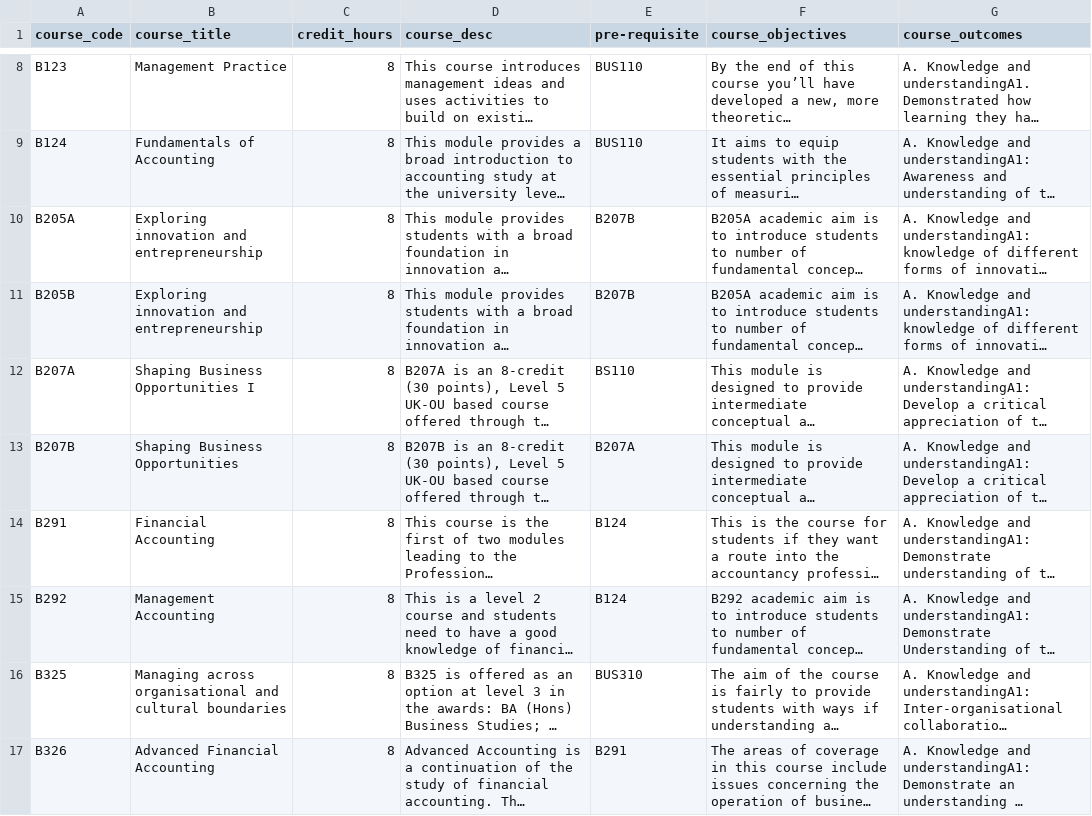
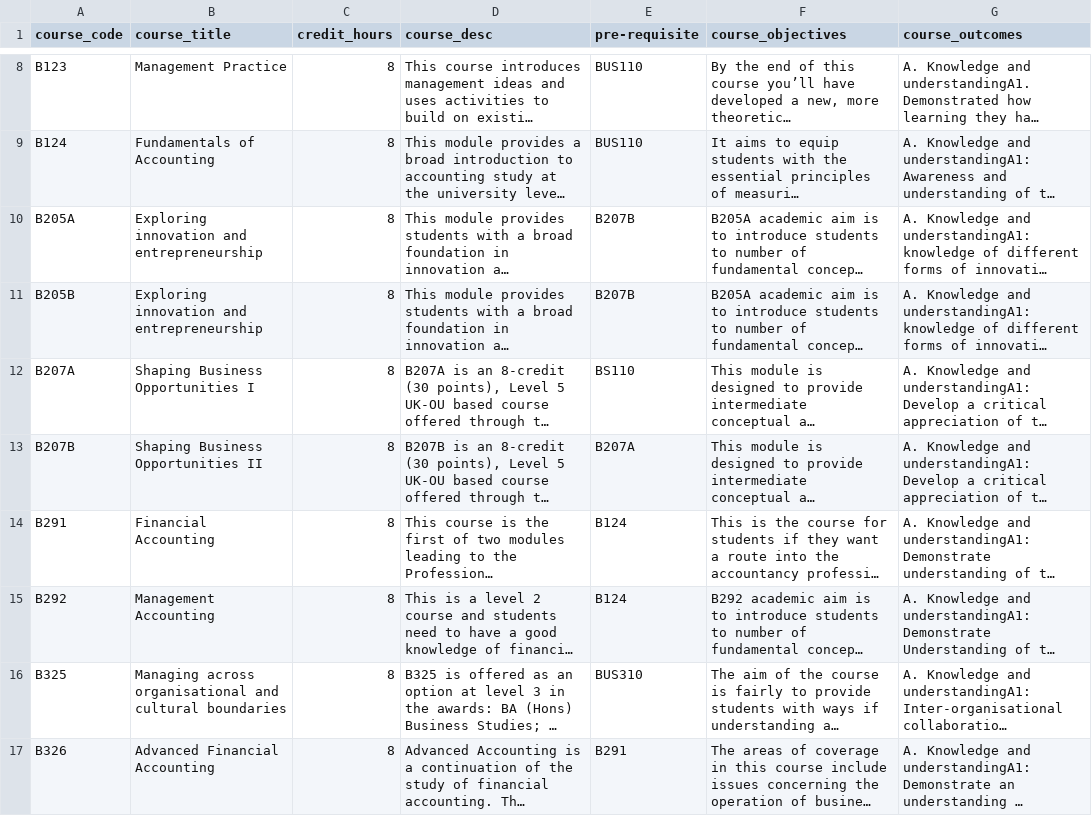
Before and after one commit to Astroa7m/AOU-GUIDE, a CSV file: data/scrapping/scrappedCoursesBusiness.csv, drawn as a sheet; only a part is shown, gaps mark what is left out; long unchanged cells end in …; the diff names each change by its address in the sheet, - before the commit and + after, or states it on an @@ line.

```diff
--- a/data/scrapping/scrappedCoursesBusiness.csv
+++ b/data/scrapping/scrappedCoursesBusiness.csv
-B13 (course_title): Shaping Business Opportunities
+B13 (course_title): Shaping Business Opportunities II
```
Also changed, not shown: data/scrapping/scrappedCoursesComputer.csv, 2 other files.
